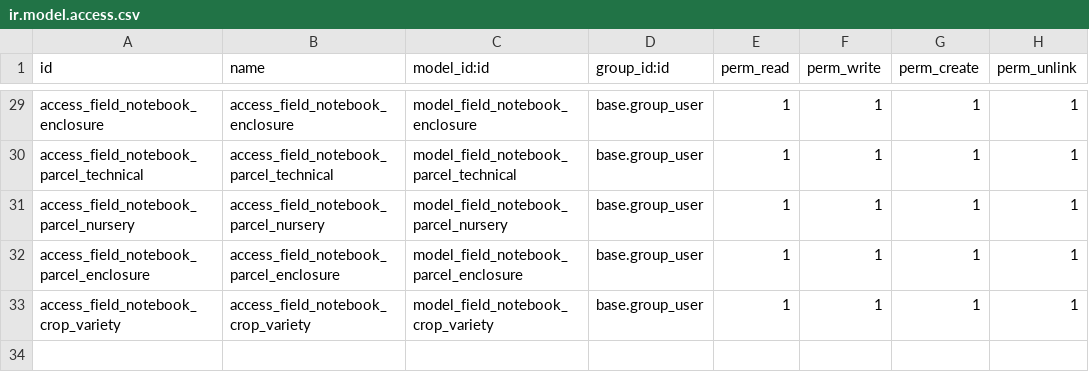
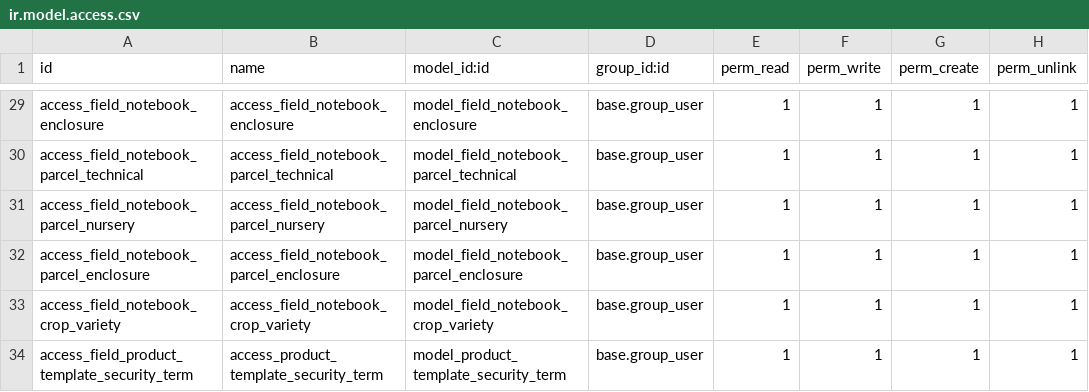
Before and after one commit to pablomil2000/axdoo-agriculture, a CSV file: axdoo_field_notebook/security/ir.model.access.csv, drawn as a sheet; only a part is shown, gaps mark what is left out.

```diff
--- a/axdoo_field_notebook/security/ir.model.access.csv
+++ b/axdoo_field_notebook/security/ir.model.access.csv
@@ -33 +33,2 @@ access_field_notebook_parcel_enclosure,access_field_notebook_parcel_enclosure,mo
 access_field_notebook_crop_variety,access_field_notebook_crop_variety,model_field_notebook_crop_variety,base.group_user,1,1,1,1
+access_field_product_template_security_term,access_product_template_security_term,model_product_template_security_term,base.group_user,1,1,1,1
```
Also changed, not shown: 4 other files.
